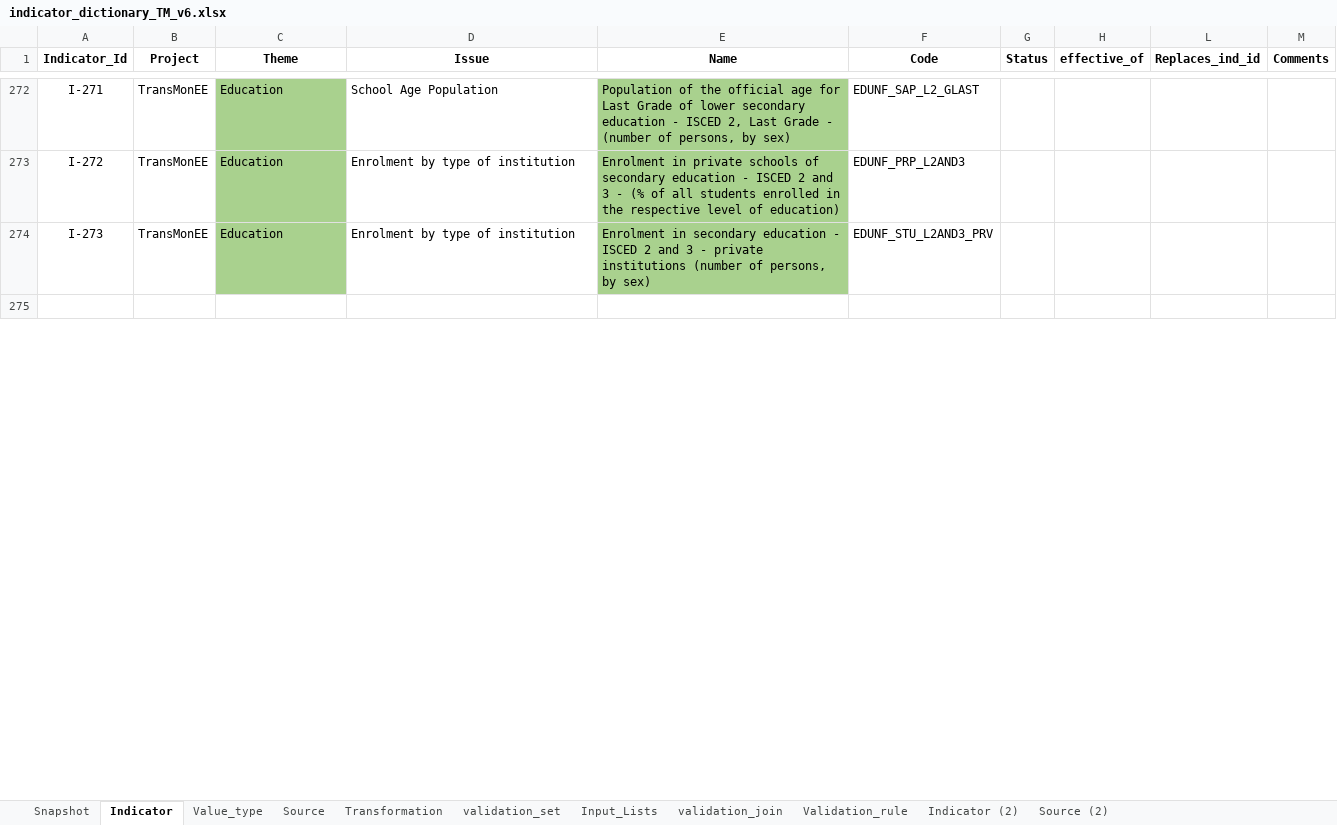
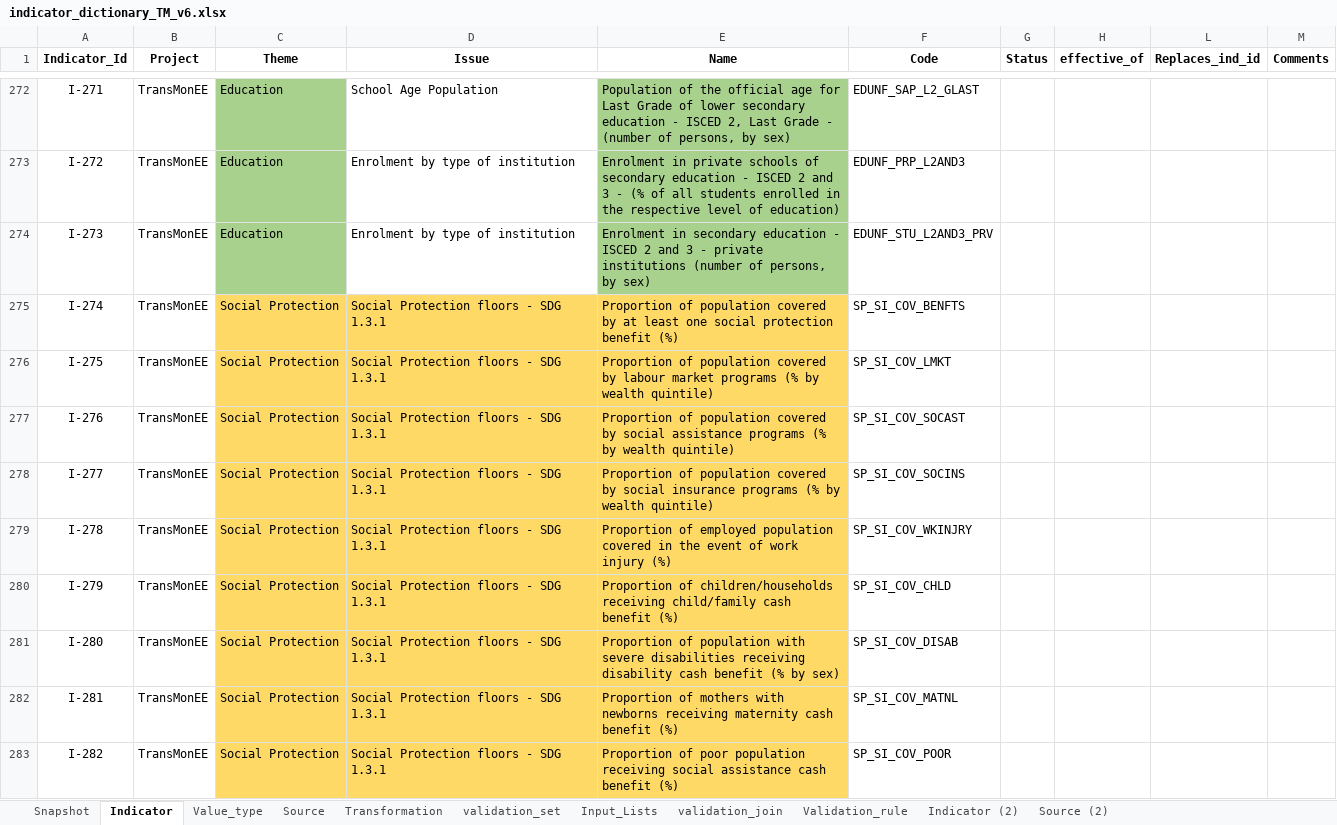
Before and after one commit to UNICEFECAR/data-etl, an Excel workbook: tmee/data_in/data_dictionary/indicator_dictionary_TM_v6.xlsx, sheet Indicator, drawn as a sheet; only a part is shown, gaps mark what is left out; the shorter side is filled out with more unchanged rows; values as stored, in another font and other column widths than the file's, no borders; the diff covers the shown part only; the diff names each change by its address in the sheet, - before the commit and + after, or states it on an @@ line.

Commit message:
updated with new indicators on net migration and social protection floors from 12 sdgs as requested by SITAN jan/feb 2021

```diff
--- a/tmee/data_in/data_dictionary/indicator_dictionary_TM_v6.xlsx (sheet Indicator)
+++ b/tmee/data_in/data_dictionary/indicator_dictionary_TM_v6.xlsx (sheet Indicator)
+row 275: I-274 | TransMonEE | Social Protection | Social Protection floors - SDG 1.3.1 | Proportion of population covered by at least one social protection benefit (%) | SP_SI_COV_BENFTS
+row 276: I-275 | TransMonEE | Social Protection | Social Protection floors - SDG 1.3.1 | Proportion of population covered by labour market programs (% by wealth quintile) | SP_SI_COV_LMKT
+row 277: I-276 | TransMonEE | Social Protection | Social Protection floors - SDG 1.3.1 | Proportion of population covered by social assistance programs (% by wealth quintile) | SP_SI_COV_SOCAST
+row 278: I-277 | TransMonEE | Social Protection | Social Protection floors - SDG 1.3.1 | Proportion of population covered by social insurance programs (% by wealth quintile) | SP_SI_COV_SOCINS
+row 279: I-278 | TransMonEE | Social Protection | Social Protection floors - SDG 1.3.1 | Proportion of employed population covered in the event of work injury (%) | SP_SI_COV_WKINJRY
+row 280: I-279 | TransMonEE | Social Protection | Social Protection floors - SDG 1.3.1 | Proportion of children/households receiving child/family cash benefit (%) | SP_SI_COV_CHLD
+row 281: I-280 | TransMonEE | Social Protection | Social Protection floors - SDG 1.3.1 | Proportion of population with severe disabilities receiving disability cash benefit (% by sex) | SP_SI_COV_DISAB
+row 282: I-281 | TransMonEE | Social Protection | Social Protection floors - SDG 1.3.1 | Proportion of mothers with newborns receiving maternity cash benefit (%) | SP_SI_COV_MATNL
+row 283: I-282 | TransMonEE | Social Protection | Social Protection floors - SDG 1.3.1 | Proportion of poor population receiving social assistance cash benefit (%) | SP_SI_COV_POOR
```
Also changed, not shown: 15 added rows, 12 removed rows, 377 edited cells and cell formats elsewhere in this sheet, sheet Snapshot, sheet Source, sheet Value_type, formulas that keep their value.
